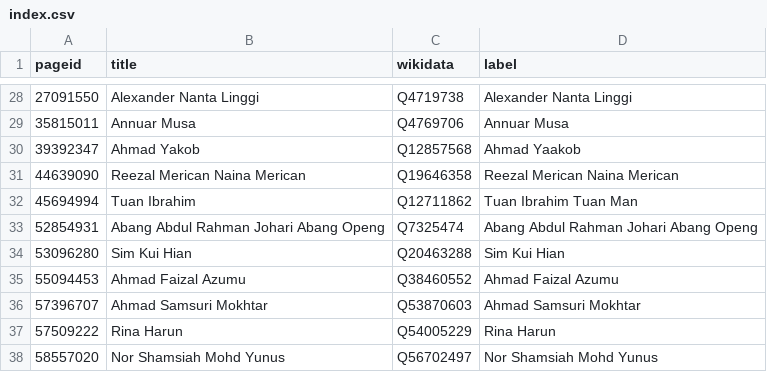
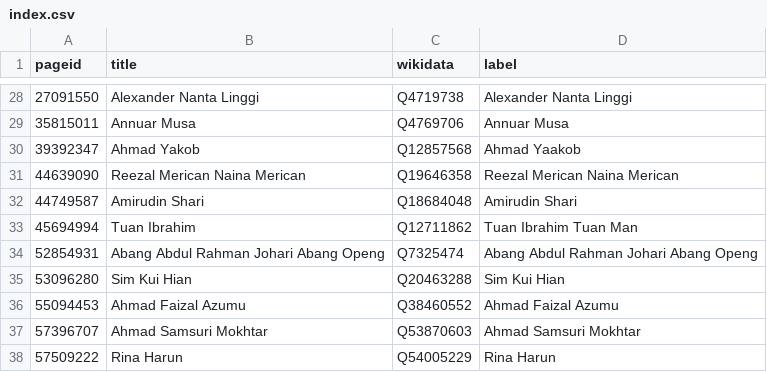
Before and after one commit to epireve/malaysia-ministers, a CSV file: enwiki/index.csv, drawn as a sheet; only a part is shown, gaps mark what is left out; the shorter side is filled out with more unchanged rows; the diff names each change by its address in the sheet, - before the commit and + after, or states it on an @@ line.

```diff
--- a/enwiki/index.csv
+++ b/enwiki/index.csv
+row 32: 44749587 | Amirudin Shari | Q18684048 | Amirudin Shari
```
Also changed, not shown: 2 other files.
